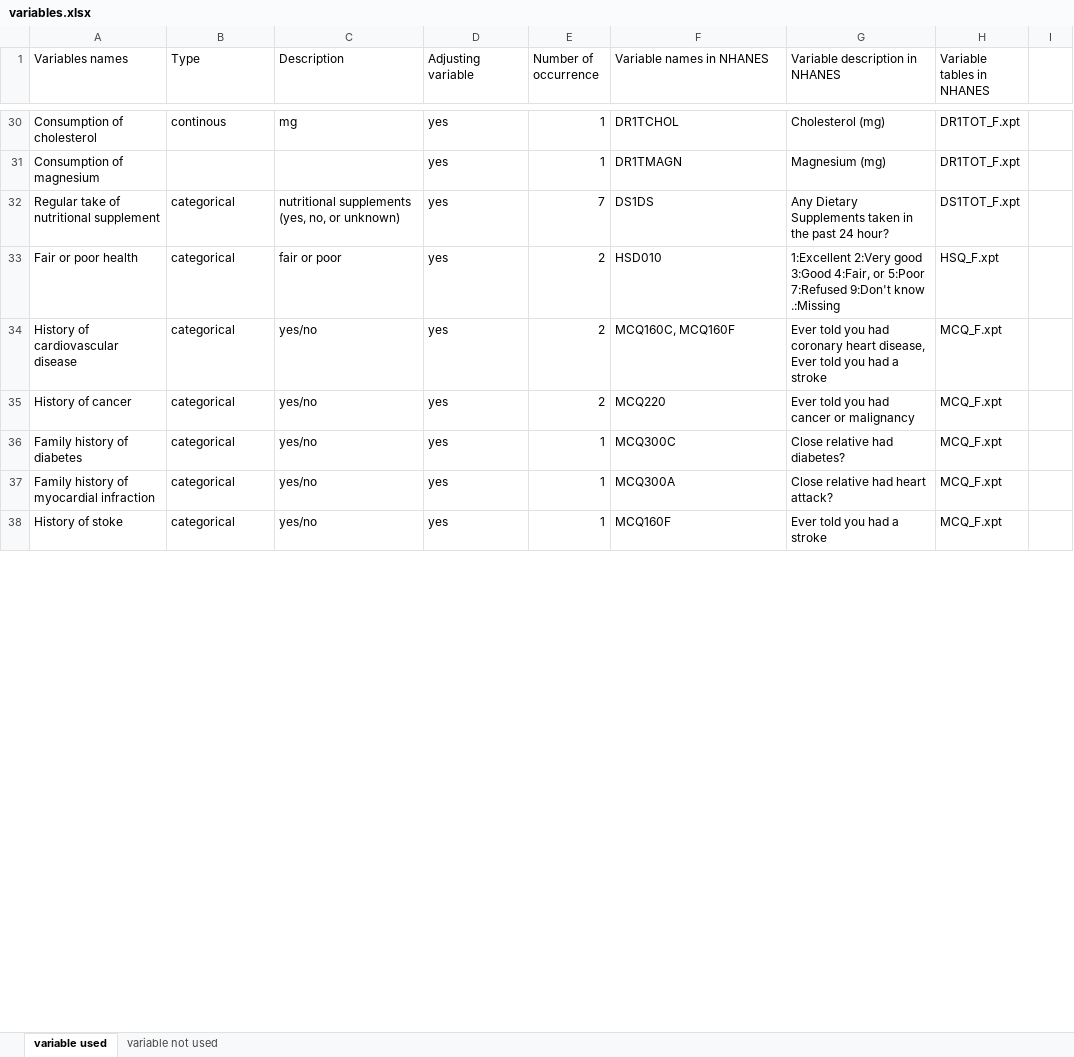
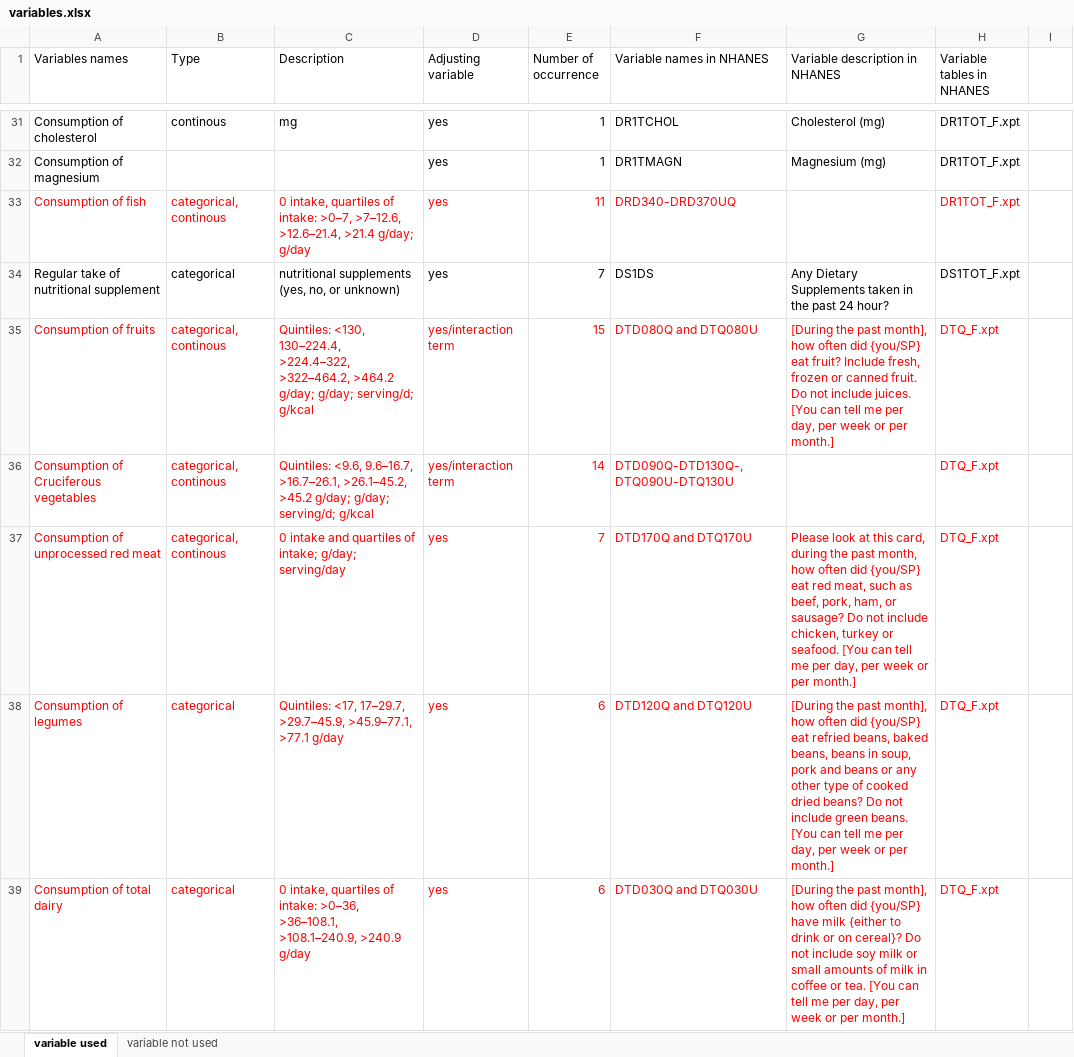
Before and after one commit to Yumin-Wang/Red-Meat-Consumption---All-Cause-Mortality, an Excel workbook: variables.xlsx, sheet variable used, drawn as a sheet; only a part is shown, gaps mark what is left out; the shorter side is filled out with more unchanged rows; values as stored, in another font and other column widths than the file's, no borders; ↵ is a line break in a cell; the diff covers the shown part only; the diff names each change by its address in the sheet, - before the commit and + after, or states it on an @@ line.

```diff
--- a/variables.xlsx (sheet variable used)
+++ b/variables.xlsx (sheet variable used)
+row 33: Consumption of fish | categorical, continous | 0 intake, quartiles of intake: >0–7, >7–12.6, >12.6–21.4, >21.4 g/day; g/day | yes | 11 | DRD340-DRD370UQ |  | DR1TOT_F.xpt
+row 35: Consumption of fruits | categorical, continous | Quintiles: <130, 130–224.4, ↵ >224.4–322, >322–464.2, >464.2 g/day; g/day; serving/d; g/kcal | yes/interaction term | 15 | DTD080Q and DTQ080U | [During the past month], how often did {you/SP} eat fruit? Include fresh, frozen or canned fruit. Do not include juices. [You can tell me per day, per week or per month.] | DTQ_F.xpt
+row 36: Consumption of Cruciferous vegetables | categorical, continous | Quintiles: <9.6, 9.6–16.7, >16.7–26.1, >26.1–45.2, >45.2 g/day; g/day; serving/d; g/kcal | yes/interaction term | 14 | DTD090Q-DTD130Q-, DTQ090U-DTQ130U |  | DTQ_F.xpt
+row 37: Consumption of unprocessed red meat | categorical, continous | 0 intake and quartiles of intake; g/day; serving/day | yes | 7 | DTD170Q and DTQ170U | Please look at this card, during the past month, how often did {you/SP} eat red meat, such as beef, pork, ham, or sausage? Do not include chicken, turkey or seafood. [You can tell me per day, per week or per month.] | DTQ_F.xpt
+row 38: Consumption of legumes | categorical | Quintiles: <17, 17–29.7, >29.7–45.9, >45.9–77.1, >77.1 g/day | yes | 6 | DTD120Q and DTQ120U | [During the past month], how often did {you/SP} eat refried beans, baked beans, beans in soup, pork and beans or any other type of cooked dried beans? Do not include green beans. [You can tell me per day, per week or per month.] | DTQ_F.xpt
+row 39: Consumption of total dairy | categorical | 0 intake, quartiles of intake: >0–36, >36–108.1, >108.1–240.9, >240.9 g/day | yes | 6 | DTD030Q and DTQ030U | [During the past month], how often did {you/SP} have milk {either to drink or on cereal}? Do not include soy milk or small amounts of milk in coffee or tea. [You can tell me per day, per week or per month.] | DTQ_F.xpt
```
Also changed, not shown: 10 added rows, 18 removed rows, 4 moved rows, 4 edited cells and cell formats elsewhere in this sheet, sheet variable not used, 8 other files.
